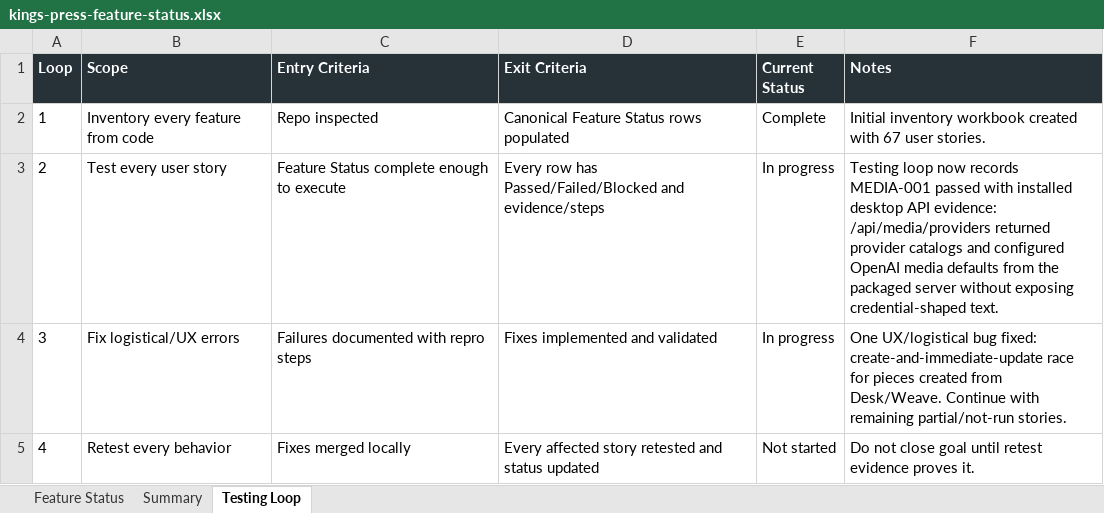
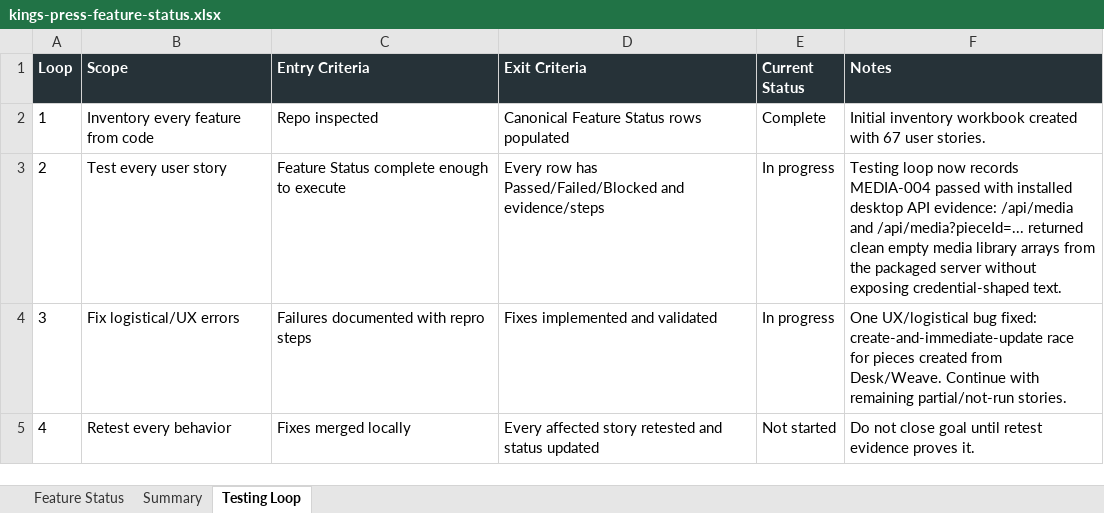
Before and after one commit to Transformation-Agency/pillar-press, an Excel workbook: docs/kings-press-feature-status.xlsx, sheet Testing Loop, drawn as a sheet; values as stored, in another font and other column widths than the file's, no borders; the diff names each change by its address in the sheet, - before the commit and + after, or states it on an @@ line.

Commit message:
Record installed media library verification

```diff
--- a/docs/kings-press-feature-status.xlsx (sheet Testing Loop)
+++ b/docs/kings-press-feature-status.xlsx (sheet Testing Loop)
-F3 (Notes): …now records MEDIA-001 passed with installed desktop API evidence: /api/media/providers returned provider catalogs and configured OpenAI media defaults from the…
+F3 (Notes): …now records MEDIA-004 passed with installed desktop API evidence: /api/media and /api/media?pieceId=... returned clean empty media library arrays from the…
```
Also changed, not shown: sheet Feature Status.
